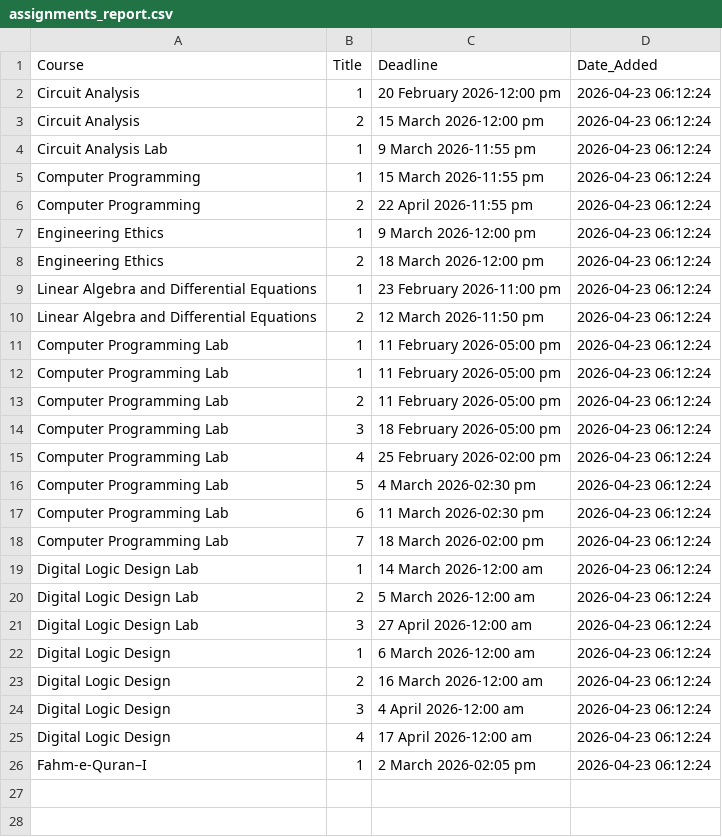
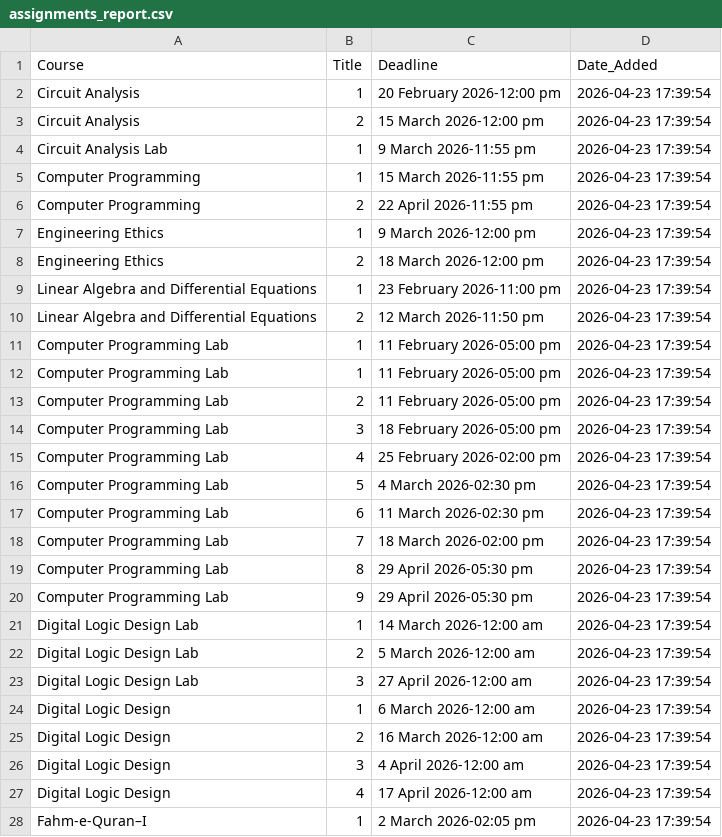
Before and after one commit to Affan-devs/BUKC-lms-notification, a CSV file: assignments_report.csv, drawn as a sheet.

```diff
--- a/assignments_report.csv
+++ b/assignments_report.csv
@@ -1,26 +1,28 @@
 Course,Title,Deadline,Date_Added
-Circuit Analysis,1,20 February 2026-12:00 pm,2026-04-23 06:12:24
-Circuit Analysis,2,15 March 2026-12:00 pm,2026-04-23 06:12:24
-Circuit Analysis Lab,1,9 March 2026-11:55 pm,2026-04-23 06:12:24
-Computer Programming,1,15 March 2026-11:55 pm,2026-04-23 06:12:24
-Computer Programming,2,22 April 2026-11:55 pm,2026-04-23 06:12:24
-Engineering Ethics,1,9 March 2026-12:00 pm,2026-04-23 06:12:24
-Engineering Ethics,2,18 March 2026-12:00 pm,2026-04-23 06:12:24
-Linear Algebra and Differential Equations,1,23 February 2026-11:00 pm,2026-04-23 06:12:24
-Linear Algebra and Differential Equations,2,12 March 2026-11:50 pm,2026-04-23 06:12:24
-Computer Programming Lab,1,11 February 2026-05:00 pm,2026-04-23 06:12:24
-Computer Programming Lab,1,11 February 2026-05:00 pm,2026-04-23 06:12:24
-Computer Programming Lab,2,11 February 2026-05:00 pm,2026-04-23 06:12:24
-Computer Programming Lab,3,18 February 2026-05:00 pm,2026-04-23 06:12:24
-Computer Programming Lab,4,25 February 2026-02:00 pm,2026-04-23 06:12:24
-Computer Programming Lab,5,4 March 2026-02:30 pm,2026-04-23 06:12:24
-Computer Programming Lab,6,11 March 2026-02:30 pm,2026-04-23 06:12:24
-Computer Programming Lab,7,18 March 2026-02:00 pm,2026-04-23 06:12:24
-Digital Logic Design Lab,1,14 March 2026-12:00 am,2026-04-23 06:12:24
-Digital Logic Design Lab,2,5 March 2026-12:00 am,2026-04-23 06:12:24
-Digital Logic Design Lab,3,27 April 2026-12:00 am,2026-04-23 06:12:24
-Digital Logic Design,1,6 March 2026-12:00 am,2026-04-23 06:12:24
-Digital Logic Design,2,16 March 2026-12:00 am,2026-04-23 06:12:24
-Digital Logic Design,3,4 April 2026-12:00 am,2026-04-23 06:12:24
-Digital Logic Design,4,17 April 2026-12:00 am,2026-04-23 06:12:24
-Fahm-e-Quran–I,1,2 March 2026-02:05 pm,2026-04-23 06:12:24
+Circuit Analysis,1,20 February 2026-12:00 pm,2026-04-23 17:39:54
+Circuit Analysis,2,15 March 2026-12:00 pm,2026-04-23 17:39:54
+Circuit Analysis Lab,1,9 March 2026-11:55 pm,2026-04-23 17:39:54
+Computer Programming,1,15 March 2026-11:55 pm,2026-04-23 17:39:54
+Computer Programming,2,22 April 2026-11:55 pm,2026-04-23 17:39:54
+Engineering Ethics,1,9 March 2026-12:00 pm,2026-04-23 17:39:54
+Engineering Ethics,2,18 March 2026-12:00 pm,2026-04-23 17:39:54
+Linear Algebra and Differential Equations,1,23 February 2026-11:00 pm,2026-04-23 17:39:54
+Linear Algebra and Differential Equations,2,12 March 2026-11:50 pm,2026-04-23 17:39:54
+Computer Programming Lab,1,11 February 2026-05:00 pm,2026-04-23 17:39:54
+Computer Programming Lab,1,11 February 2026-05:00 pm,2026-04-23 17:39:54
+Computer Programming Lab,2,11 February 2026-05:00 pm,2026-04-23 17:39:54
+Computer Programming Lab,3,18 February 2026-05:00 pm,2026-04-23 17:39:54
+Computer Programming Lab,4,25 February 2026-02:00 pm,2026-04-23 17:39:54
+Computer Programming Lab,5,4 March 2026-02:30 pm,2026-04-23 17:39:54
+Computer Programming Lab,6,11 March 2026-02:30 pm,2026-04-23 17:39:54
+Computer Programming Lab,7,18 March 2026-02:00 pm,2026-04-23 17:39:54
+Computer Programming Lab,8,29 April 2026-05:30 pm,2026-04-23 17:39:54
+Computer Programming Lab,9,29 April 2026-05:30 pm,2026-04-23 17:39:54
+Digital Logic Design Lab,1,14 March 2026-12:00 am,2026-04-23 17:39:54
+Digital Logic Design Lab,2,5 March 2026-12:00 am,2026-04-23 17:39:54
+Digital Logic Design Lab,3,27 April 2026-12:00 am,2026-04-23 17:39:54
+Digital Logic Design,1,6 March 2026-12:00 am,2026-04-23 17:39:54
+Digital Logic Design,2,16 March 2026-12:00 am,2026-04-23 17:39:54
+Digital Logic Design,3,4 April 2026-12:00 am,2026-04-23 17:39:54
+Digital Logic Design,4,17 April 2026-12:00 am,2026-04-23 17:39:54
+Fahm-e-Quran–I,1,2 March 2026-02:05 pm,2026-04-23 17:39:54
```
